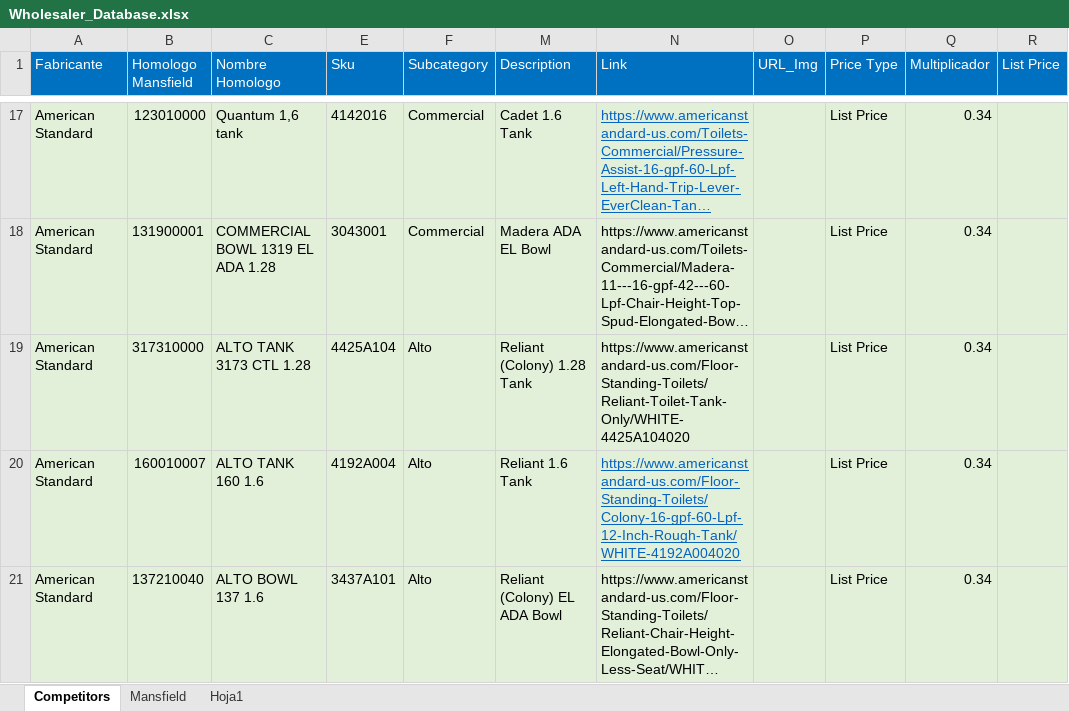
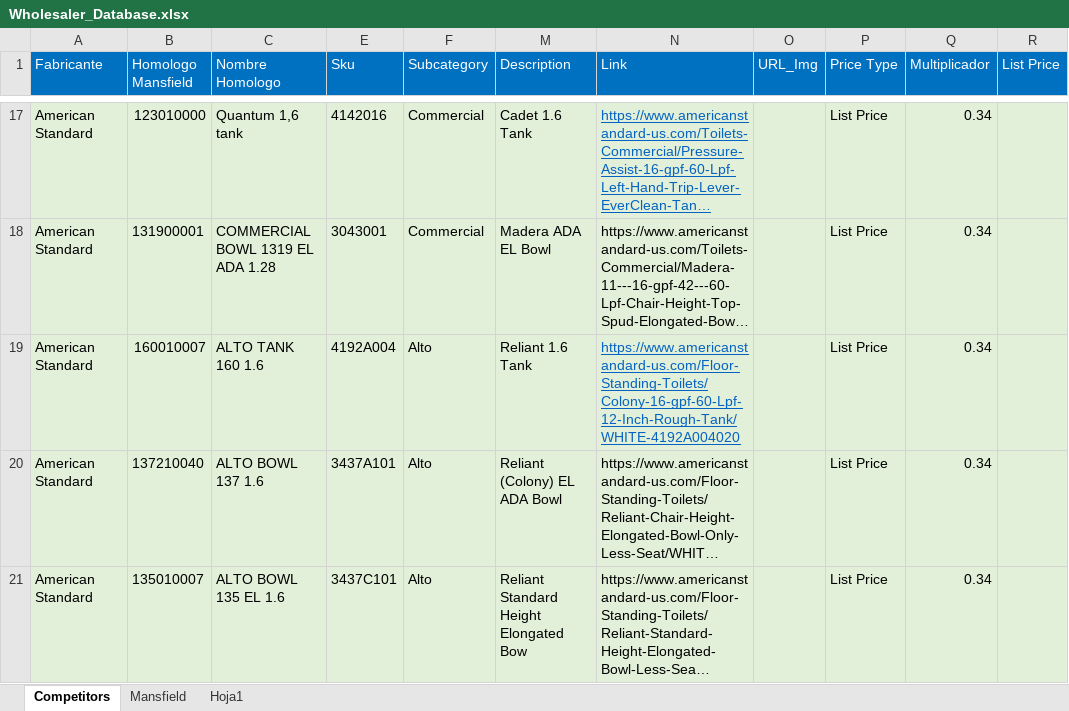
Before and after one commit to jmonsa13/Scrapping, an Excel workbook: XX_Master_database/Wholesaler_Database.xlsx, sheet Competitors, drawn as a sheet; only a part is shown, gaps mark what is left out; the shorter side is filled out with more unchanged rows; long unchanged cells end in …; values as stored, in another font and other column widths than the file's, no borders; the diff names each change by its address in the sheet, - before the commit and + after, or states it on an @@ line.

```diff
--- a/XX_Master_database/Wholesaler_Database.xlsx (sheet Competitors)
+++ b/XX_Master_database/Wholesaler_Database.xlsx (sheet Competitors)
-row 19: American Standard | 317310000 | ALTO TANK 3173 CTL 1.28 | 4425A104 | Alto | Reliant (Colony) 1.28 Tank | https://www.americanstandard-us.com/Floor-Standing-Toilets/Reliant-Toilet-Tank-Only/WHITE-4425A104020 |  | List Price | 0.34
```
Also changed, not shown: sheet Hoja1, hidden cells.
